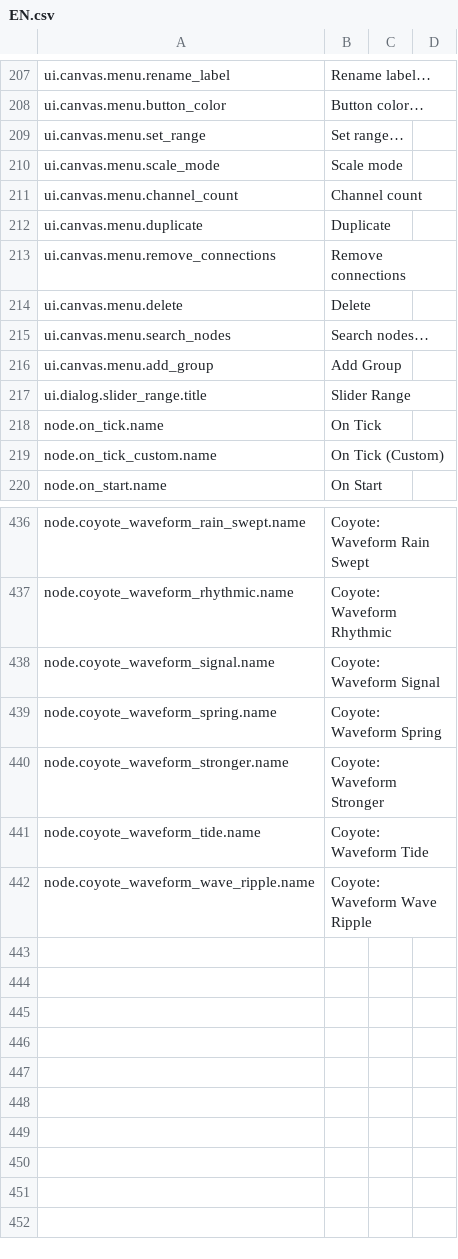
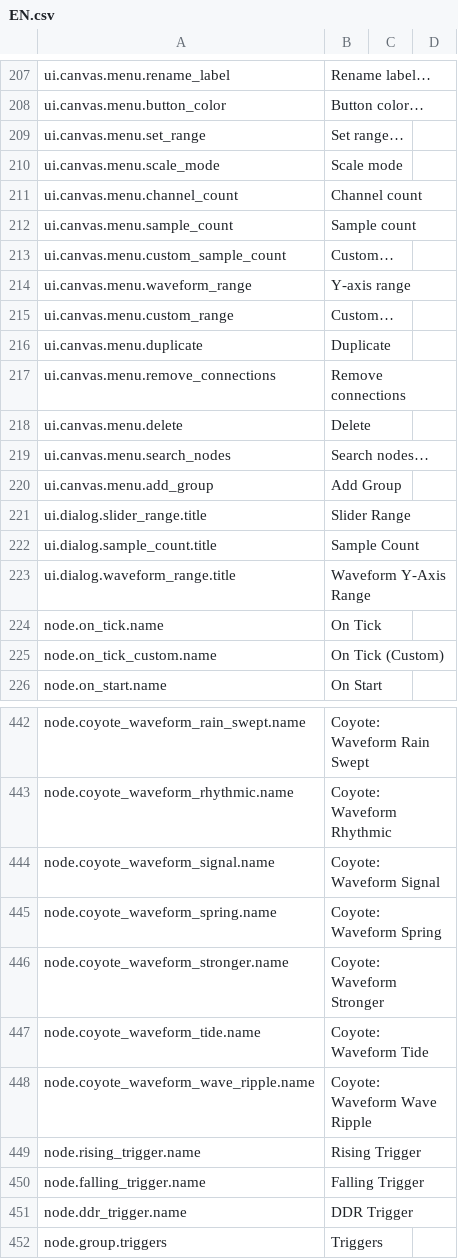
Before and after one commit to H1M4W4R1/GameFlow, a CSV file: locales/EN.csv, drawn as a sheet; only a part is shown, gaps mark what is left out.

```diff
--- a/locales/EN.csv
+++ b/locales/EN.csv
@@ -211,2 +211,6 @@ ui.canvas.menu.scale_mode,Scale mode
 ui.canvas.menu.channel_count,Channel count
+ui.canvas.menu.sample_count,Sample count
+ui.canvas.menu.custom_sample_count,Custom…
+ui.canvas.menu.waveform_range,Y-axis range
+ui.canvas.menu.custom_range,Custom…
 ui.canvas.menu.duplicate,Duplicate
@@ -217,2 +221,4 @@ ui.canvas.menu.add_group,Add Group
 ui.dialog.slider_range.title,Slider Range
+ui.dialog.sample_count.title,Sample Count
+ui.dialog.waveform_range.title,Waveform Y-Axis Range
 node.on_tick.name,On Tick
@@ -442 +448,5 @@ node.coyote_waveform_tide.name,Coyote: Waveform Tide
 node.coyote_waveform_wave_ripple.name,Coyote: Waveform Wave Ripple
+node.rising_trigger.name,Rising Trigger
+node.falling_trigger.name,Falling Trigger
+node.ddr_trigger.name,DDR Trigger
+node.group.triggers,Triggers
```
Also changed, not shown: locales/PL.csv, 5 other files.
